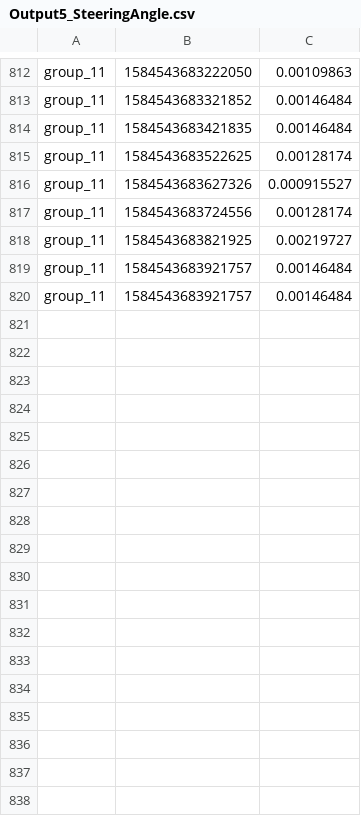
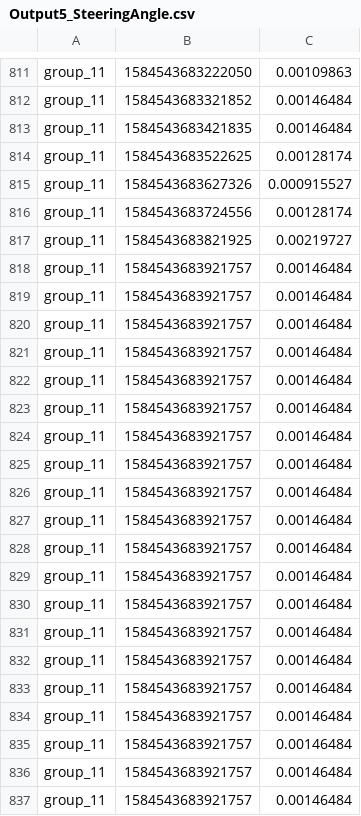
Before and after one commit to d0nate110/cyber_physical_project, a CSV file: src/algorithm_output/Output5_SteeringAngle.csv, drawn as a sheet; only a part is shown, gaps mark what is left out; the shorter side is filled out with more unchanged rows; the diff covers the shown part only.

```diff
--- a/src/algorithm_output/Output5_SteeringAngle.csv
+++ b/src/algorithm_output/Output5_SteeringAngle.csv
@@ -818 +817,21 @@ group_11;1584543683724556;0.00128174
 group_11;1584543683821925;0.00219727
+group_11;1584543683921757;0.00146484
+group_11;1584543683921757;0.00146484
+group_11;1584543683921757;0.00146484
+group_11;1584543683921757;0.00146484
+group_11;1584543683921757;0.00146484
+group_11;1584543683921757;0.00146484
+group_11;1584543683921757;0.00146484
+group_11;1584543683921757;0.00146484
+group_11;1584543683921757;0.00146484
+group_11;1584543683921757;0.00146484
+group_11;1584543683921757;0.00146484
+group_11;1584543683921757;0.00146484
+group_11;1584543683921757;0.00146484
+group_11;1584543683921757;0.00146484
+group_11;1584543683921757;0.00146484
+group_11;1584543683921757;0.00146484
+group_11;1584543683921757;0.00146484
+group_11;1584543683921757;0.00146484
+group_11;1584543683921757;0.00146484
+group_11;1584543683921757;0.00146484
```
Also changed, not shown: 27 added rows, 1 removed row and 7 edited cells elsewhere in this file, src/algorithm_output/Output1_SteeringAngle.csv, src/algorithm_output/Output2_SteeringAngle.csv, 7 other files.
